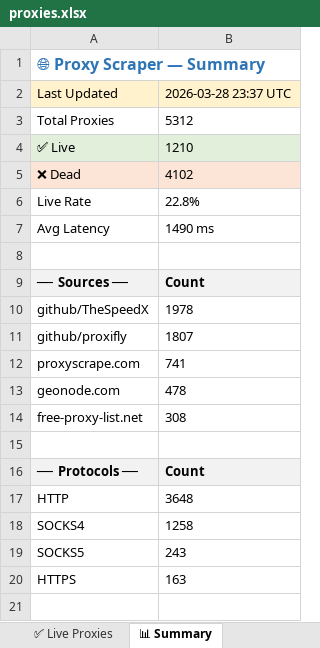
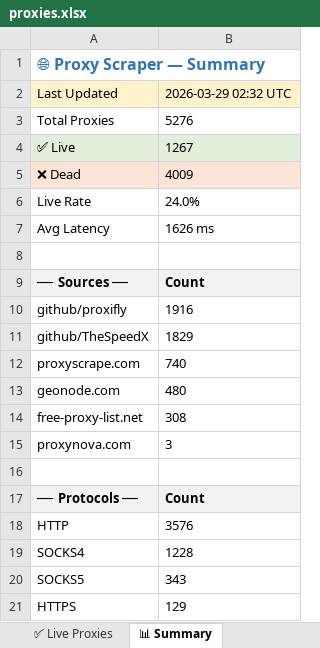
Before and after one commit to LaviHost/proxy, an Excel workbook: proxies.xlsx, sheet 📊 Summary, drawn as a sheet; values as stored, in another font and other column widths than the file's, no borders; removed rows and columns are numbered as before the commit, all else as after; the diff names each change by its address in the sheet, - before the commit and + after, or states it on an @@ line.

```diff
--- a/proxies.xlsx (sheet 📊 Summary)
+++ b/proxies.xlsx (sheet 📊 Summary)
-B2: 2026-03-28 23:37 UTC
+B2: 2026-03-29 02:32 UTC
-B3: 5312
+B3: 5276
-B4: 1210
+B4: 1267
-B5: 4102
+B5: 4009
-B6: 22.8%
+B6: 24.0%
-B7: 1490 ms
+B7: 1626 ms
-row 10: github/TheSpeedX | 1978
-B10: 1807
+B10: 1916
+row 11: github/TheSpeedX | 1829
-B12: 741
+B12: 740
-B13: 478
+B13: 480
+row 15: proxynova.com | 3
-B18: 3648
+B18: 3576
-B19: 1258
+B19: 1228
-B20: 243
+B20: 343
-B21: 163
+B21: 129
```
Also changed, not shown: sheet All Proxies, sheet ✅ Live Proxies, 1 other file.
